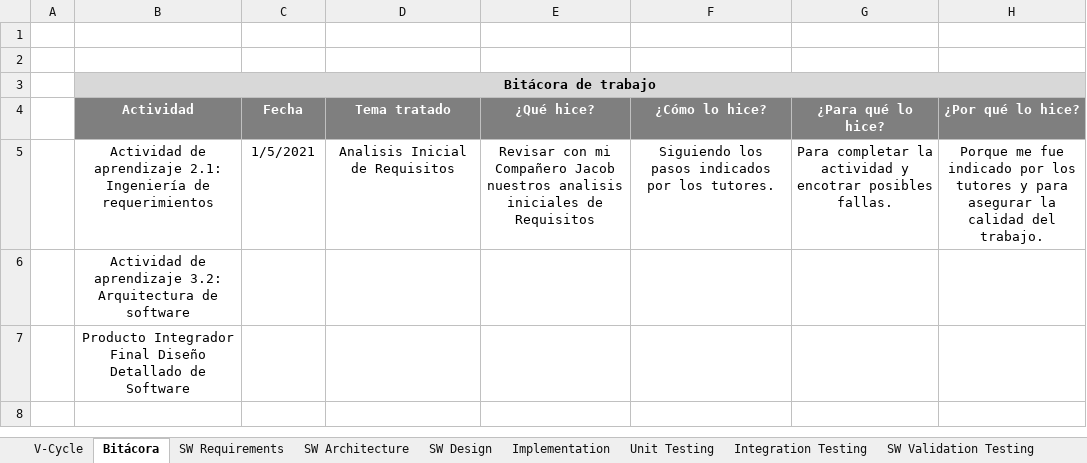
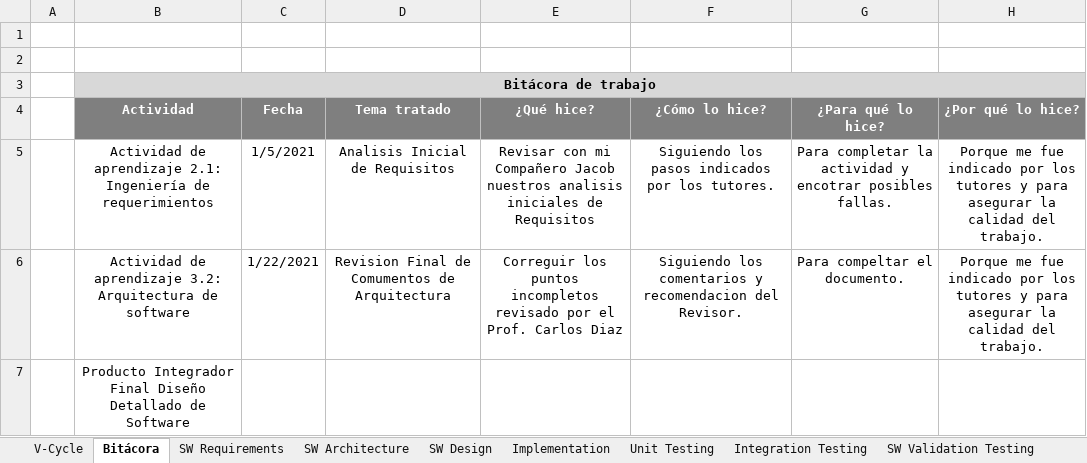
Before and after one commit to shiomar1108/V_Process_SSalazar, an Excel workbook: V-Cycle Process/V_Cycle Process Script.xlsm, sheet Bitácora, drawn as a sheet; values as stored, in another font and other column widths than the file's, no borders; the diff names each change by its address in the sheet, - before the commit and + after, or states it on an @@ line.

Commit message:
Added Final Review of Architectural Document
Added final Version of Architectural Package.

Note: After 6:35 pm at January 22, 2021; no peer has reply my request of review, so I'm uploading my final version only with the first review of Prof. Carlos Diaz

```diff
--- a/V-Cycle Process/V_Cycle Process Script.xlsm (sheet Bitácora)
+++ b/V-Cycle Process/V_Cycle Process Script.xlsm (sheet Bitácora)
-C6 (Fecha): (empty)
+C6 (Fecha): 1/22/2021
-D6 (Tema tratado): (empty)
+D6 (Tema tratado): Revision Final de Comumentos de Arquitectura
-E6 (¿Qué hice?): (empty)
+E6 (¿Qué hice?): Correguir los puntos incompletos revisado por el Prof. Carlos Diaz
-F6 (¿Cómo lo hice?): (empty)
+F6 (¿Cómo lo hice?): Siguiendo los comentarios y recomendacion del Revisor.
-G6 (¿Para qué lo hice?): (empty)
+G6 (¿Para qué lo hice?): Para compeltar el documento.
-H6 (¿Por qué lo hice?): (empty)
+H6 (¿Por qué lo hice?): Porque me fue indicado por los tutores y para asegurar la calidad del trabajo.
```
Also changed, not shown: charts or pictures, 7 other files.
